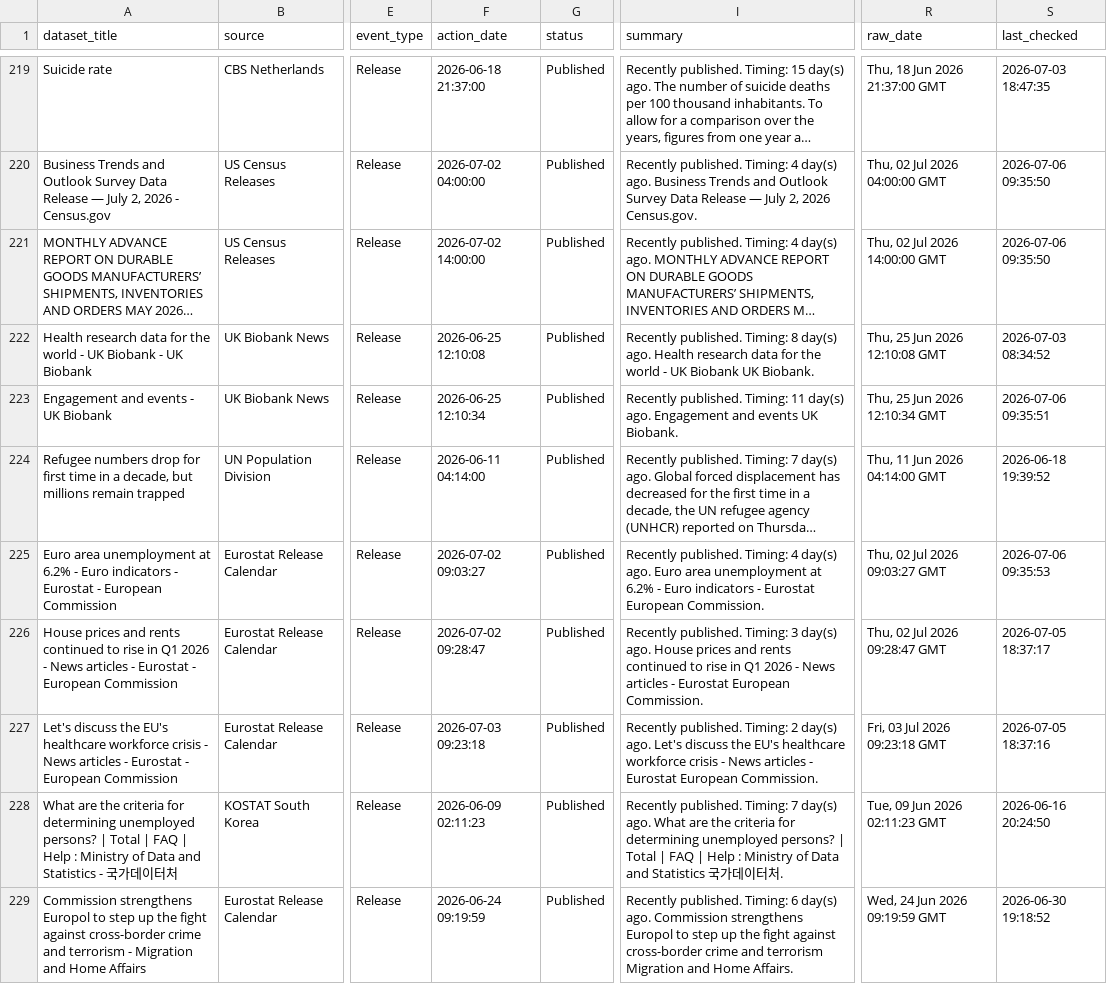
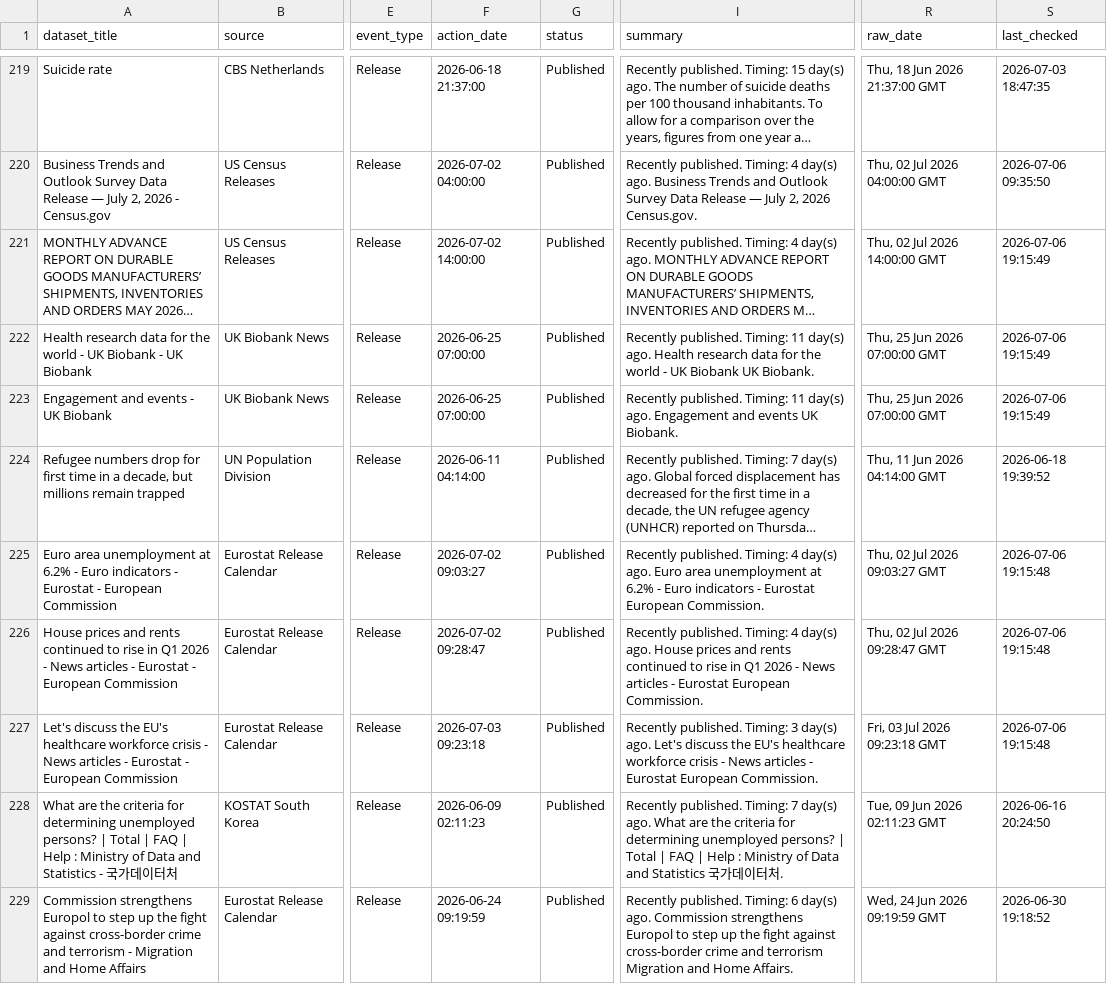
Before and after one commit to shamshxis/lcds-popdatarelease, a CSV file: data/dataset_tracker.csv, drawn as a sheet; only a part is shown, gaps mark what is left out; long unchanged cells end in …; the diff covers the shown part only; the diff names each change by its address in the sheet, - before the commit and + after, or states it on an @@ line.

```diff
--- a/data/dataset_tracker.csv
+++ b/data/dataset_tracker.csv
-S221 (last_checked): 2026-07-06 09:35:50
+S221 (last_checked): 2026-07-06 19:15:49
-F222 (action_date): 2026-06-25 12:10:08
+F222 (action_date): 2026-06-25 07:00:00
-I222 (summary): …published. Timing: 8 day(s) ago.…
+I222 (summary): …published. Timing: 11 day(s) ago.…
-R222 (raw_date): Thu, 25 Jun 2026 12:10:08 GMT
+R222 (raw_date): Thu, 25 Jun 2026 07:00:00 GMT
-S222 (last_checked): 2026-07-03 08:34:52
+S222 (last_checked): 2026-07-06 19:15:49
-F223 (action_date): 2026-06-25 12:10:34
+F223 (action_date): 2026-06-25 07:00:00
-R223 (raw_date): Thu, 25 Jun 2026 12:10:34 GMT
+R223 (raw_date): Thu, 25 Jun 2026 07:00:00 GMT
-S223 (last_checked): 2026-07-06 09:35:51
+S223 (last_checked): 2026-07-06 19:15:49
-S225 (last_checked): 2026-07-06 09:35:53
+S225 (last_checked): 2026-07-06 19:15:48
-I226 (summary): …published. Timing: 3 day(s) ago.…
+I226 (summary): …published. Timing: 4 day(s) ago.…
-S226 (last_checked): 2026-07-05 18:37:17
+S226 (last_checked): 2026-07-06 19:15:48
-I227 (summary): …published. Timing: 2 day(s) ago.…
+I227 (summary): …published. Timing: 3 day(s) ago.…
-S227 (last_checked): 2026-07-05 18:37:16
+S227 (last_checked): 2026-07-06 19:15:48
```
Also changed, not shown: 41 edited cells elsewhere in this file, 3 other files.
